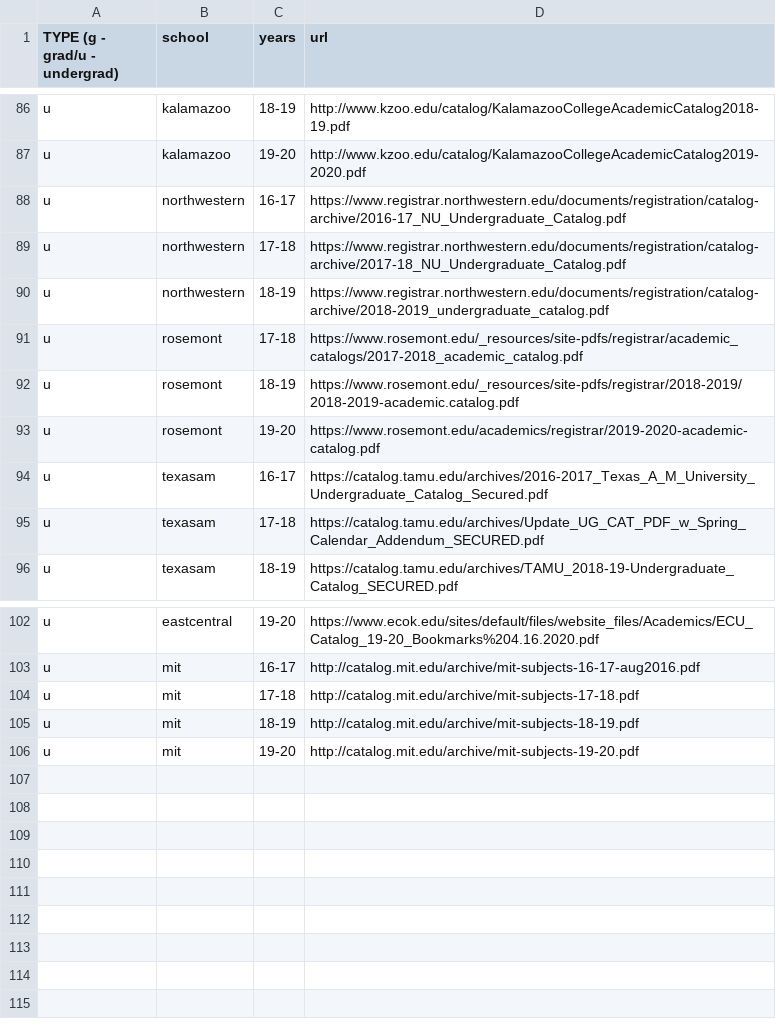
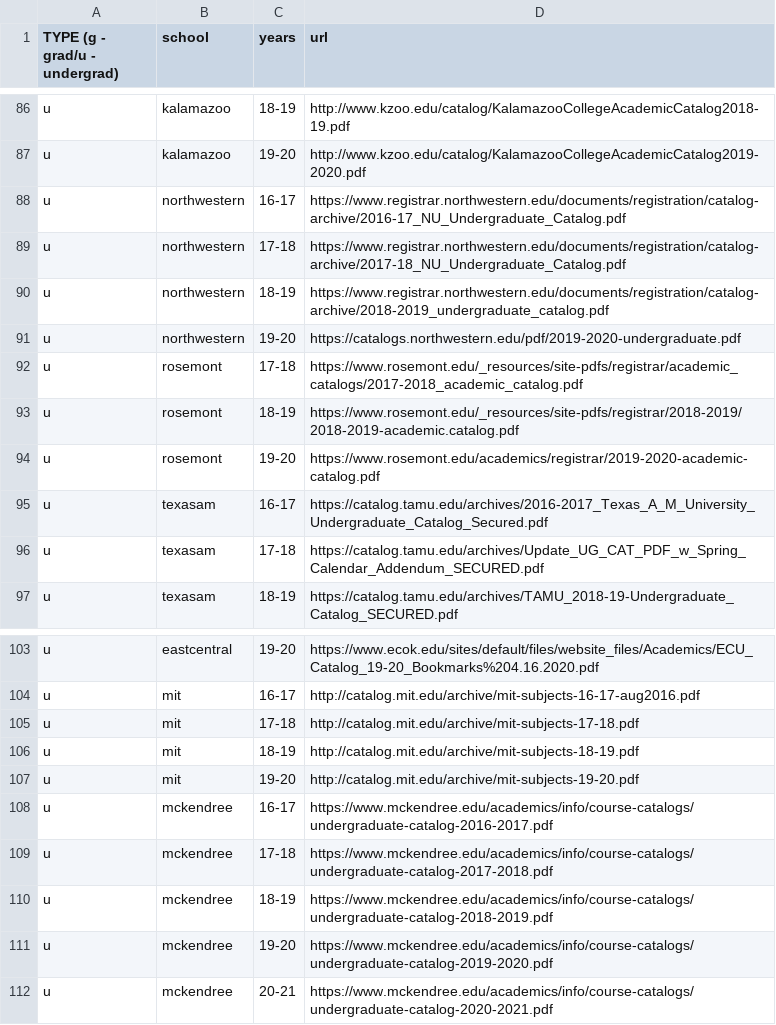
Before and after one commit to Valparaiso-Data-Science/general-course-relevance-discovery, a CSV file: devel/fetchpdfs/urls.csv, drawn as a sheet; only a part is shown, gaps mark what is left out; the diff names each change by its address in the sheet, - before the commit and + after, or states it on an @@ line.

Commit message:
added mckendree

```diff
--- a/devel/fetchpdfs/urls.csv
+++ b/devel/fetchpdfs/urls.csv
+row 91: u | northwestern | 19-20 | https://catalogs.northwestern.edu/pdf/2019-2020-undergraduate.pdf
+row 108: u | mckendree | 16-17 | https://www.mckendree.edu/academics/info/course-catalogs/undergraduate-catalog-2016-2017.pdf
+row 109: u | mckendree | 17-18 | https://www.mckendree.edu/academics/info/course-catalogs/undergraduate-catalog-2017-2018.pdf
+row 110: u | mckendree | 18-19 | https://www.mckendree.edu/academics/info/course-catalogs/undergraduate-catalog-2018-2019.pdf
+row 111: u | mckendree | 19-20 | https://www.mckendree.edu/academics/info/course-catalogs/undergraduate-catalog-2019-2020.pdf
+row 112: u | mckendree | 20-21 | https://www.mckendree.edu/academics/info/course-catalogs/undergraduate-catalog-2020-2021.pdf
```
